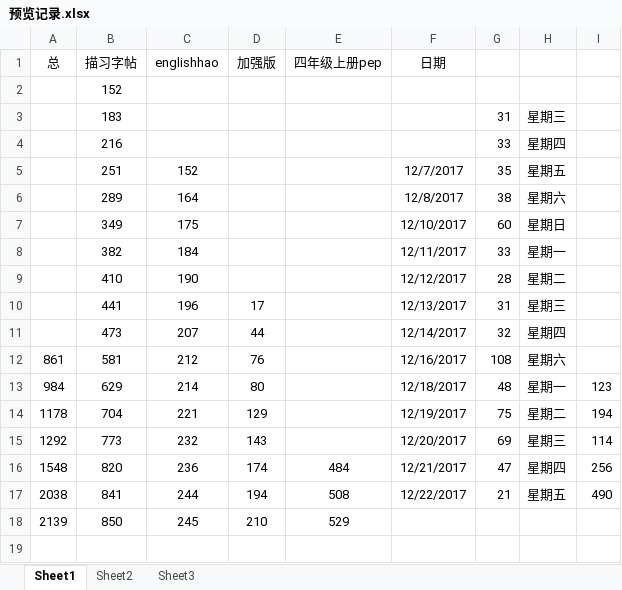
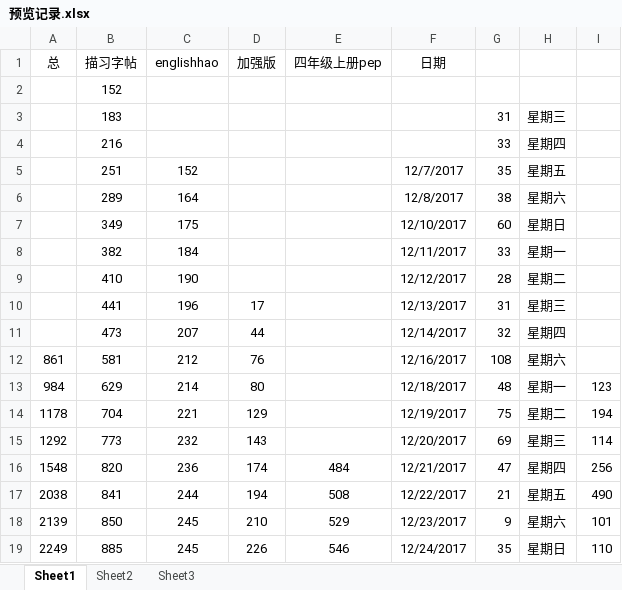
Before and after one commit to haowenbiao/AndroidProject, an Excel workbook: englishhao/预览记录.xlsx, sheet Sheet1, drawn as a sheet; values as stored, in another font and other column widths than the file's, no borders; the diff names each change by its address in the sheet, - before the commit and + after, or states it on an @@ line.

```diff
--- a/englishhao/预览记录.xlsx (sheet Sheet1)
+++ b/englishhao/预览记录.xlsx (sheet Sheet1)
-F18 (日期): (empty)
+F18 (日期): 12/23/2017
-G18: (empty)
+G18: 9
-H18: (empty)
+H18: 星期六
-I18: (empty)
+I18: 101
+row 19: 2249 | 885 | 245 | 226 | 546 | 12/24/2017 | 35 | 星期日 | 110
```
Also changed, not shown: 34 other files.
